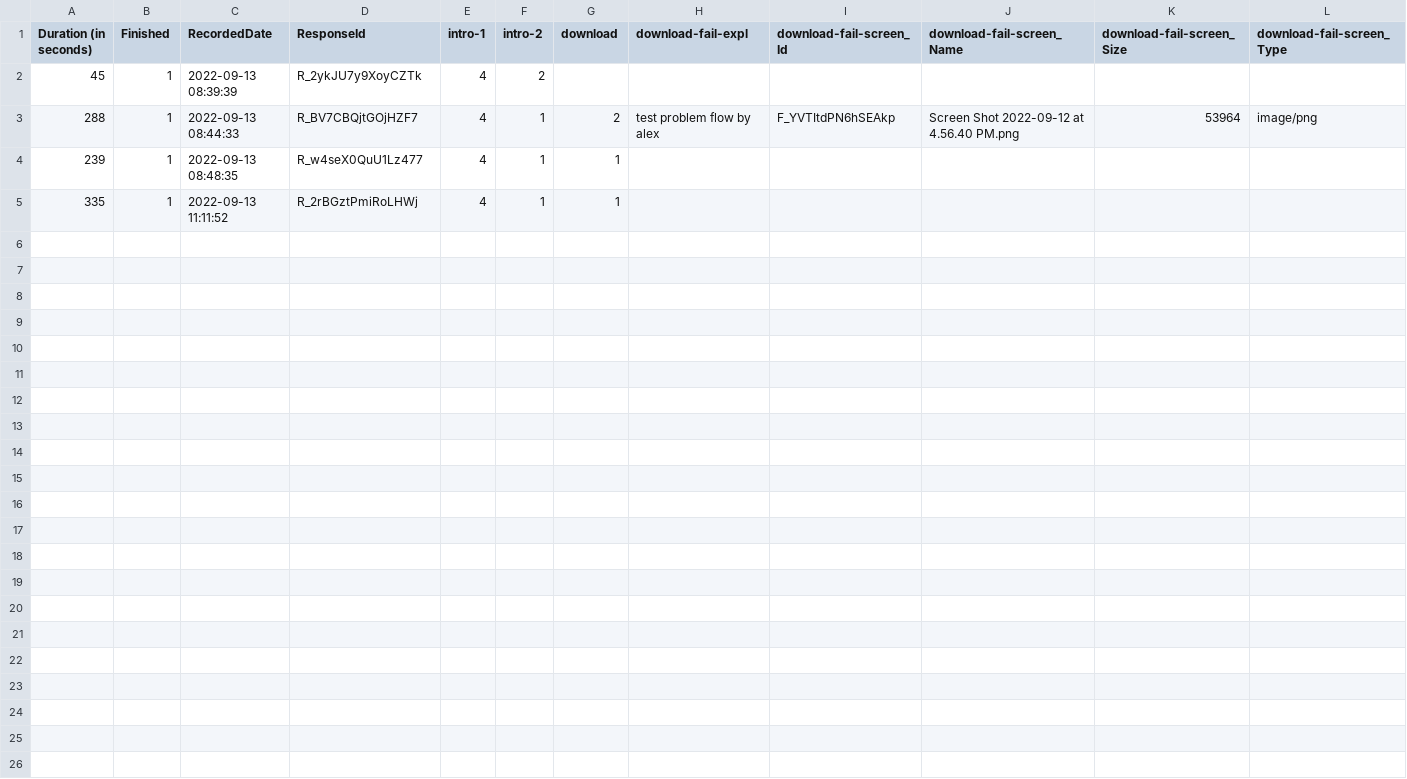
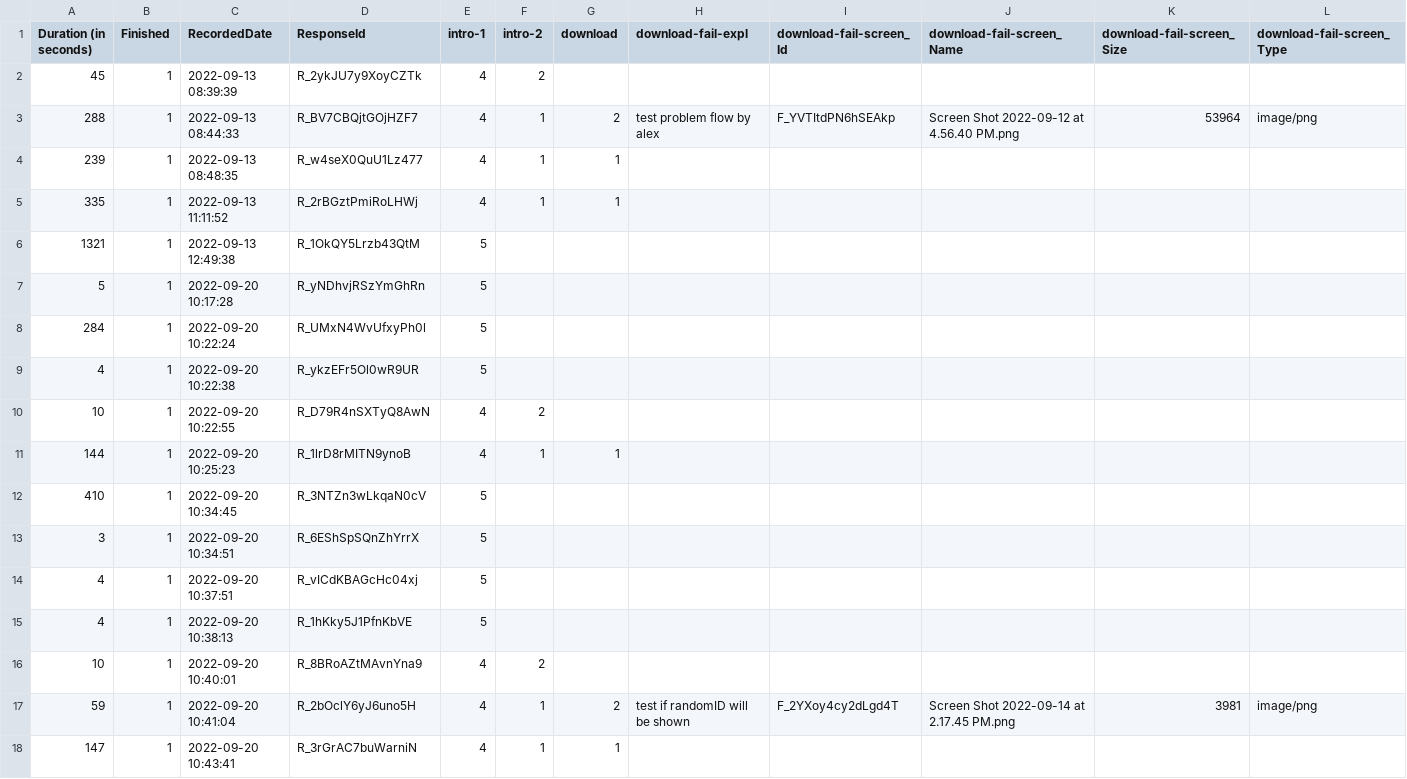
Before and after one commit to aberke/amazon-study, a CSV file: data/sample-preprocessed.csv, drawn as a sheet; only a part is shown; rows hold the shown columns only; the diff names each change by its address in the sheet, - before the commit and + after, or states it on an @@ line.

```diff
--- a/data/sample-preprocessed.csv
+++ b/data/sample-preprocessed.csv
+row 6: 1321 | 1 | 2022-09-13 12:49:38 | R_1OkQY5Lrzb43QtM | 5
+row 7: 5 | 1 | 2022-09-20 10:17:28 | R_yNDhvjRSzYmGhRn | 5
+row 8: 284 | 1 | 2022-09-20 10:22:24 | R_UMxN4WvUfxyPh0l | 5
+row 9: 4 | 1 | 2022-09-20 10:22:38 | R_ykzEFr5Ol0wR9UR | 5
+row 10: 10 | 1 | 2022-09-20 10:22:55 | R_D79R4nSXTyQ8AwN | 4 | 2
+row 11: 144 | 1 | 2022-09-20 10:25:23 | R_1lrD8rMITN9ynoB | 4 | 1 | 1
+row 12: 410 | 1 | 2022-09-20 10:34:45 | R_3NTZn3wLkqaN0cV | 5
+row 13: 3 | 1 | 2022-09-20 10:34:51 | R_6EShSpSQnZhYrrX | 5
+row 14: 4 | 1 | 2022-09-20 10:37:51 | R_vICdKBAGcHc04xj | 5
+row 15: 4 | 1 | 2022-09-20 10:38:13 | R_1hKky5J1PfnKbVE | 5
+row 16: 10 | 1 | 2022-09-20 10:40:01 | R_8BRoAZtMAvnYna9 | 4 | 2
+row 17: 59 | 1 | 2022-09-20 10:41:04 | R_2bOclY6yJ6uno5H | 4 | 1 | 2 | test if randomID will be shown | F_2YXoy4cy2dLgd4T | Screen Shot 2022-09-14 at 2.17.45 PM.png | 3981 | image/png
+row 18: 147 | 1 | 2022-09-20 10:43:41 | R_3rGrAC7buWarniN | 4 | 1 | 1
```
Also changed, not shown: data/fields.csv, data/survey-v0-sample-fake.csv, 1 other file.
